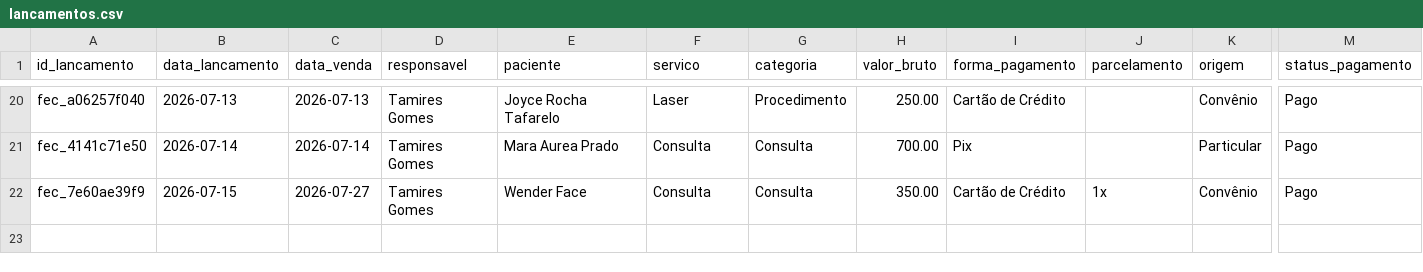
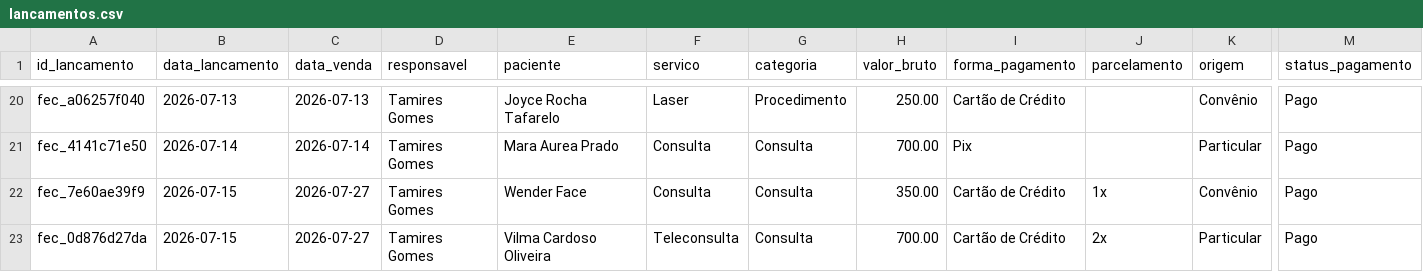
Before and after one commit to reginaldokawamoto-commits/imersao-openclaw-negocios, a CSV file: cerebro/areas/vendas/financeiro/lancamentos.csv, drawn as a sheet; only a part is shown, gaps mark what is left out; rows hold the shown columns only; the diff names each change by its address in the sheet, - before the commit and + after, or states it on an @@ line.

Commit message:
Registra fechamento Vilma Cardoso

```diff
--- a/cerebro/areas/vendas/financeiro/lancamentos.csv
+++ b/cerebro/areas/vendas/financeiro/lancamentos.csv
+row 23: fec_0d876d27da | 2026-07-15 | 2026-07-27 | Tamires Gomes | Vilma Cardoso Oliveira | Teleconsulta | Consulta | 700.00 | Cartão de Crédito | 2x | Particular | Pago
```
Also changed, not shown: 1 other file.
